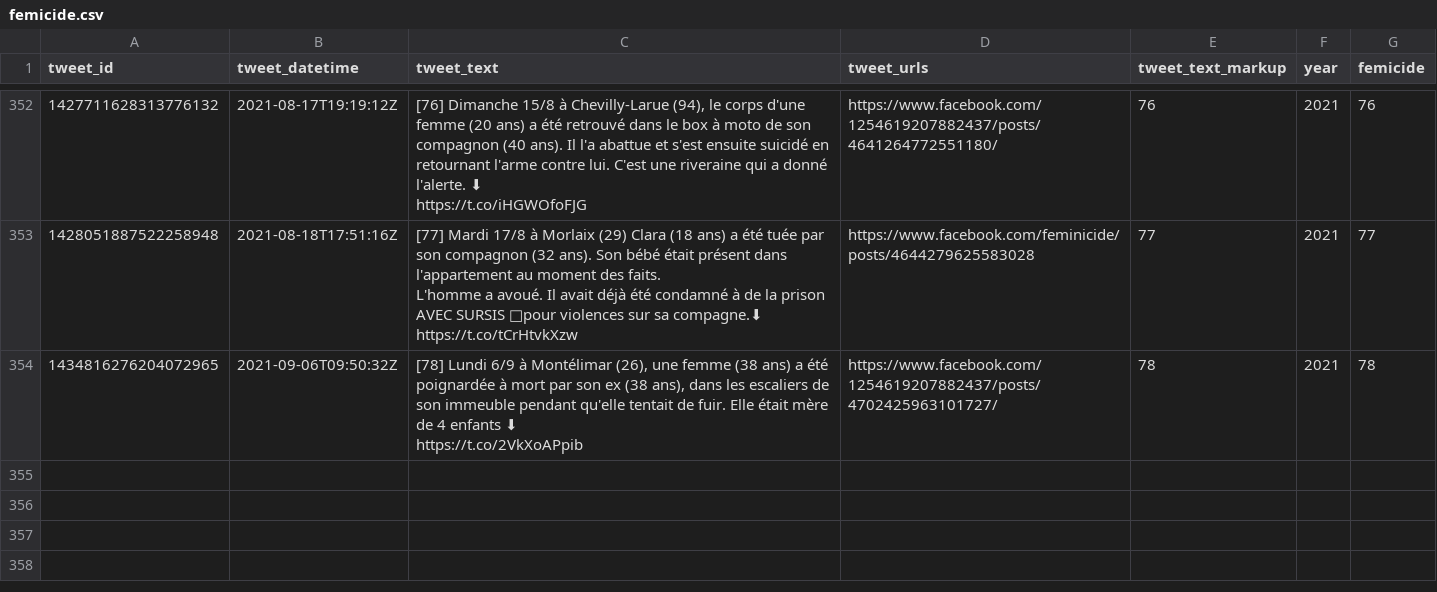
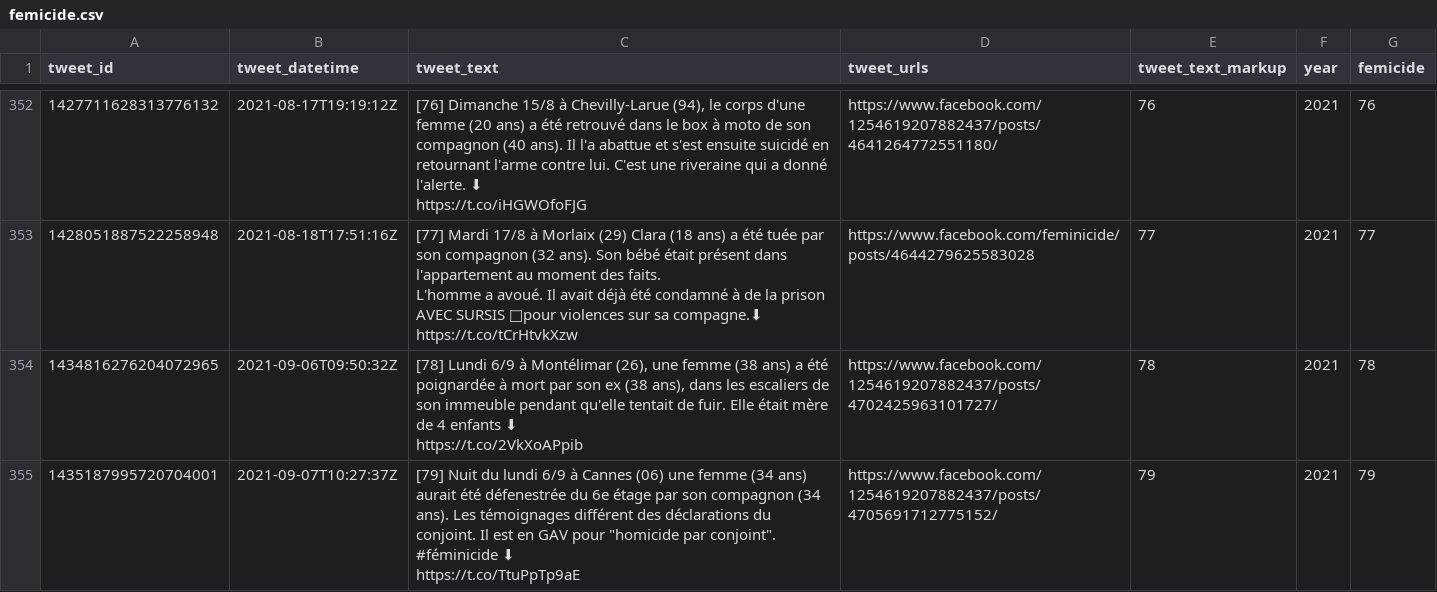
Before and after one commit to cedricbatailler/femicides_fr, a CSV file: data/femicide.csv, drawn as a sheet; only a part is shown, gaps mark what is left out; ↵ is a line break in a cell; the diff names each change by its address in the sheet, - before the commit and + after, or states it on an @@ line.

```diff
--- a/data/femicide.csv
+++ b/data/femicide.csv
+row 355: 1435187995720704001 | 2021-09-07T10:27:37Z | [79] Nuit du lundi 6/9 à Cannes (06) une femme (34 ans) aurait été défenestrée du 6e étage par son compagnon (34 ans). Les témoignages différent des déclarations du conjoint. Il est en GAV pour "homicide par conjoint". #féminicide ⬇ ↵ https://t.co/TtuPpTp9aE | https://www.facebook.com/1254619207882437/posts/4705691712775152/ | 79 | 2021 | 79
```
Also changed, not shown: 1 other file.
